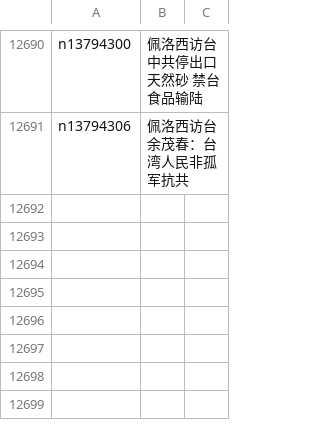
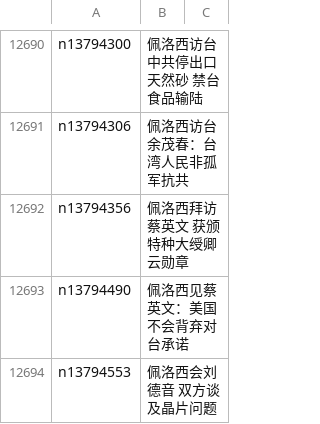
Before and after one commit to easy2view/epoch-news, a CSV file: indexes/ncid1349361.csv, drawn as a sheet; only a part is shown, gaps mark what is left out; the diff names each change by its address in the sheet, - before the commit and + after, or states it on an @@ line.

```diff
--- a/indexes/ncid1349361.csv
+++ b/indexes/ncid1349361.csv
+row 12692: n13794356 | 佩洛西拜访蔡英文 获颁特种大绶卿云勋章
+row 12693: n13794490 | 佩洛西见蔡英文：美国不会背弃对台承诺
+row 12694: n13794553 | 佩洛西会刘德音 双方谈及晶片问题
```
Also changed, not shown: indexes/ncid1078160.csv, indexes/ncid277.csv, 53 other files.
